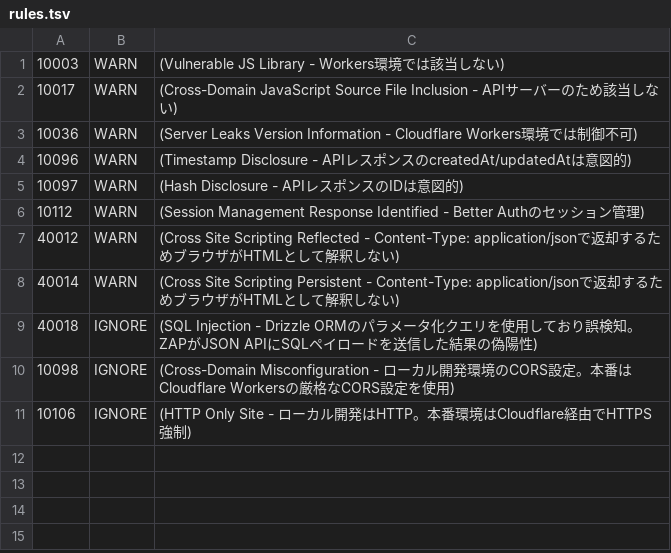
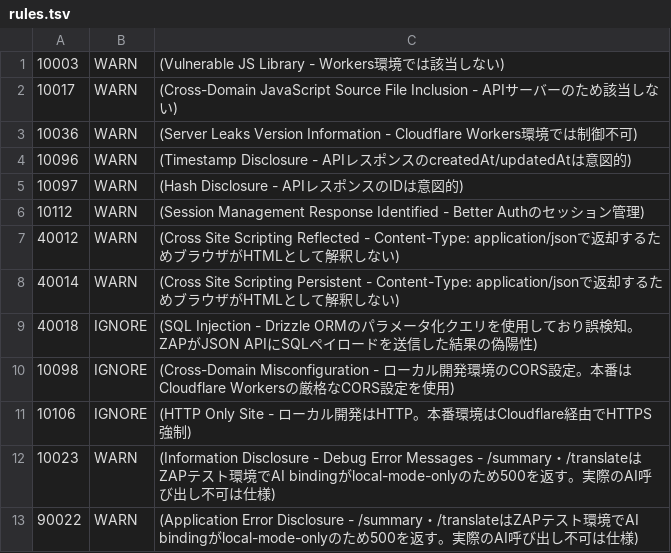
Before and after one commit to kirinnokubinagai/tech_clip, a TSV file: .zap/rules.tsv, drawn as a sheet; the diff names each change by its address in the sheet, - before the commit and + after, or states it on an @@ line.

```diff
--- a/.zap/rules.tsv
+++ b/.zap/rules.tsv
+row 12: 10023 | WARN | (Information Disclosure - Debug Error Messages - /summary・/translateはZAPテスト環境でAI bindingがlocal-mode-onlyのため500を返す。実際のAI呼び出し不可は仕様)
+row 13: 90022 | WARN | (Application Error Disclosure - /summary・/translateはZAPテスト環境でAI bindingがlocal-mode-onlyのため500を返す。実際のAI呼び出し不可は仕様)
```
Also changed, not shown: 1 other file.
